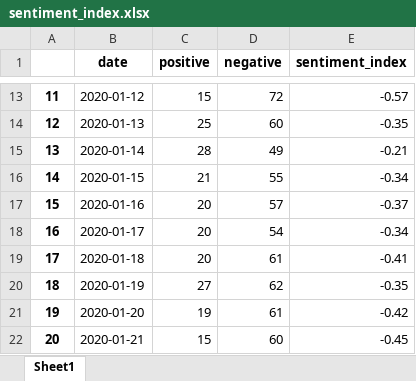
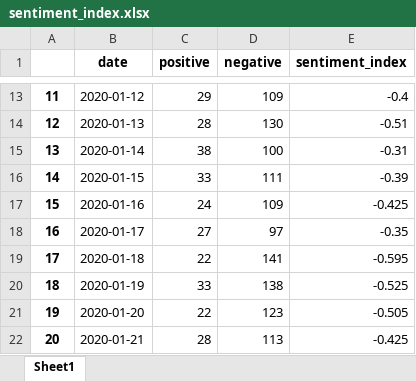
Before and after one commit to neural1977/talks_material, an Excel workbook: sentiment_index.xlsx, sheet Sheet1, drawn as a sheet; only a part is shown, gaps mark what is left out; values as stored, in another font and other column widths than the file's, no borders; the diff covers the shown part only; the diff names each change by its address in the sheet, - before the commit and + after, or states it on an @@ line.

```diff
--- a/sentiment_index.xlsx (sheet Sheet1)
+++ b/sentiment_index.xlsx (sheet Sheet1)
-C13 (positive): 15
+C13 (positive): 29
-D13 (negative): 72
+D13 (negative): 109
-E13 (sentiment_index): -0.57
+E13 (sentiment_index): -0.4
-C14 (positive): 25
+C14 (positive): 28
-D14 (negative): 60
+D14 (negative): 130
-E14 (sentiment_index): -0.35
+E14 (sentiment_index): -0.51
-C15 (positive): 28
+C15 (positive): 38
-D15 (negative): 49
+D15 (negative): 100
-E15 (sentiment_index): -0.21
+E15 (sentiment_index): -0.31
-C16 (positive): 21
+C16 (positive): 33
-D16 (negative): 55
+D16 (negative): 111
-E16 (sentiment_index): -0.34
+E16 (sentiment_index): -0.39
-C17 (positive): 20
+C17 (positive): 24
-D17 (negative): 57
+D17 (negative): 109
-E17 (sentiment_index): -0.37
+E17 (sentiment_index): -0.425
-C18 (positive): 20
+C18 (positive): 27
-D18 (negative): 54
+D18 (negative): 97
-E18 (sentiment_index): -0.34
+E18 (sentiment_index): -0.35
-C19 (positive): 20
+C19 (positive): 22
-D19 (negative): 61
+D19 (negative): 141
-E19 (sentiment_index): -0.41
+E19 (sentiment_index): -0.595
-C20 (positive): 27
+C20 (positive): 33
-D20 (negative): 62
+D20 (negative): 138
-E20 (sentiment_index): -0.35
+E20 (sentiment_index): -0.525
-C21 (positive): 19
+C21 (positive): 22
-D21 (negative): 61
+D21 (negative): 123
-E21 (sentiment_index): -0.42
+E21 (sentiment_index): -0.505
-C22 (positive): 15
+C22 (positive): 28
-D22 (negative): 60
+D22 (negative): 113
-E22 (sentiment_index): -0.45
+E22 (sentiment_index): -0.425
```
Also changed, not shown: 50 removed rows and 265 edited cells elsewhere in this sheet, 19 other files.
